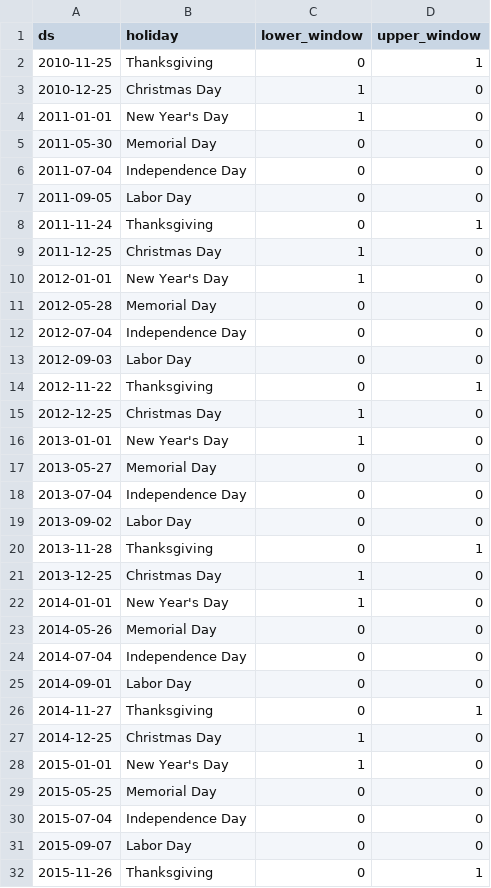
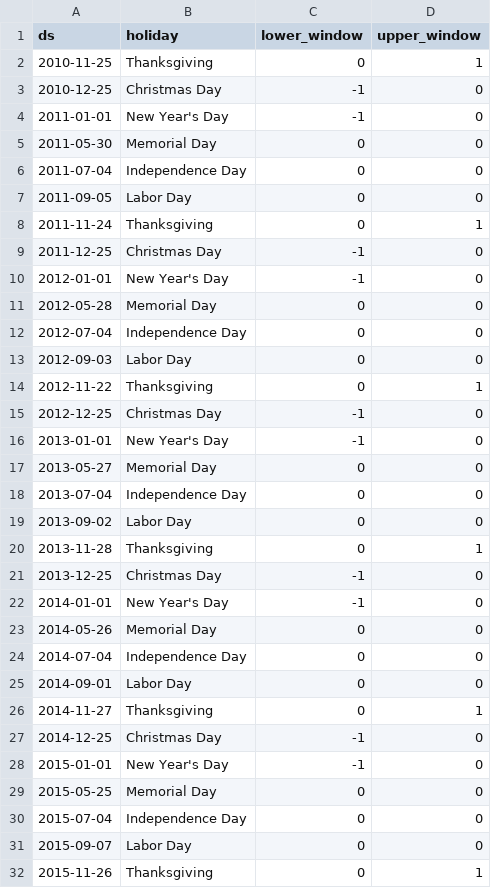
Before and after one commit to ichbinallen/two_wheel_forecast, a CSV file: data/holidays/holidays.csv, drawn as a sheet; only a part is shown; the diff covers the shown part only.

```diff
--- a/data/holidays/holidays.csv
+++ b/data/holidays/holidays.csv
@@ -2,4 +2,4 @@ ds,holiday,lower_window,upper_window
 2010-11-25,Thanksgiving,0,1
-2010-12-25,Christmas Day,1,0
-2011-01-01,New Year's Day,1,0
+2010-12-25,Christmas Day,-1,0
+2011-01-01,New Year's Day,-1,0
 2011-05-30,Memorial Day,0,0
@@ -8,4 +8,4 @@ ds,holiday,lower_window,upper_window
 2011-11-24,Thanksgiving,0,1
-2011-12-25,Christmas Day,1,0
-2012-01-01,New Year's Day,1,0
+2011-12-25,Christmas Day,-1,0
+2012-01-01,New Year's Day,-1,0
 2012-05-28,Memorial Day,0,0
@@ -14,4 +14,4 @@ ds,holiday,lower_window,upper_window
 2012-11-22,Thanksgiving,0,1
-2012-12-25,Christmas Day,1,0
-2013-01-01,New Year's Day,1,0
+2012-12-25,Christmas Day,-1,0
+2013-01-01,New Year's Day,-1,0
 2013-05-27,Memorial Day,0,0
@@ -20,4 +20,4 @@ ds,holiday,lower_window,upper_window
 2013-11-28,Thanksgiving,0,1
-2013-12-25,Christmas Day,1,0
-2014-01-01,New Year's Day,1,0
+2013-12-25,Christmas Day,-1,0
+2014-01-01,New Year's Day,-1,0
 2014-05-26,Memorial Day,0,0
@@ -26,4 +26,4 @@ ds,holiday,lower_window,upper_window
 2014-11-27,Thanksgiving,0,1
-2014-12-25,Christmas Day,1,0
-2015-01-01,New Year's Day,1,0
+2014-12-25,Christmas Day,-1,0
+2015-01-01,New Year's Day,-1,0
 2015-05-25,Memorial Day,0,0
```
Also changed, not shown: 5 edited cells elsewhere in this file, 2 other files.
